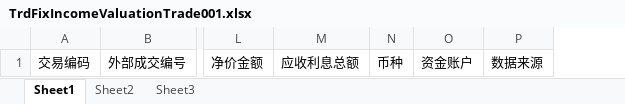
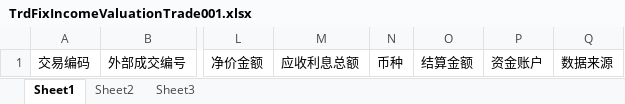
Before and after one commit to yxxcrtd/zgbs3.0, an Excel workbook: tams-valuation-parent/tams-valuation/src/main/resources/tpl/trademanage/trdfixincomevaluationtrade/TrdFixIncomeValuationTrade001.xlsx, sheet Sheet1, drawn as a sheet; only a part is shown, gaps mark what is left out; values as stored, in another font and other column widths than the file's, no borders; the diff names each change by its address in the sheet, - before the commit and + after, or states it on an @@ line.

```diff
--- a/tams-valuation-parent/tams-valuation/src/main/resources/tpl/trademanage/trdfixincomevaluationtrade/TrdFixIncomeValuationTrade001.xlsx (sheet Sheet1)
+++ b/tams-valuation-parent/tams-valuation/src/main/resources/tpl/trademanage/trdfixincomevaluationtrade/TrdFixIncomeValuationTrade001.xlsx (sheet Sheet1)
+column O, row 1: 结算金额
```
Also changed, not shown: 7 other files.
